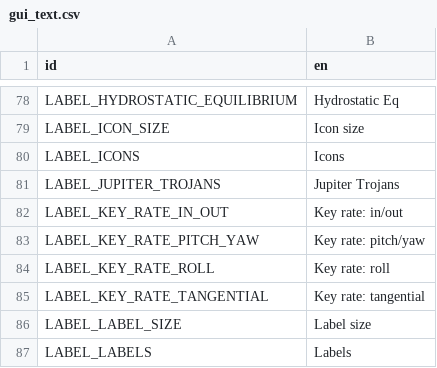
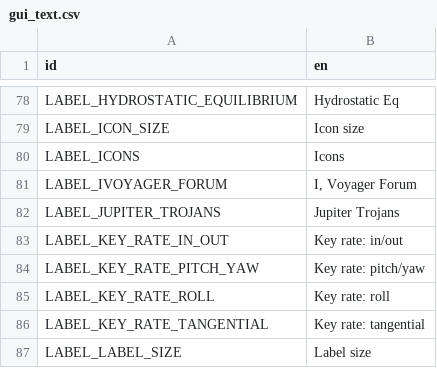
Before and after one commit to ivoyager/ivoyager, a CSV file: data/text/gui_text.csv, drawn as a sheet; only a part is shown, gaps mark what is left out; the shorter side is filled out with more unchanged rows.

```diff
--- a/data/text/gui_text.csv
+++ b/data/text/gui_text.csv
@@ -80,2 +80,3 @@ LABEL_ICON_SIZE,Icon size
 LABEL_ICONS,Icons
+LABEL_IVOYAGER_FORUM,"I, Voyager Forum"
 LABEL_JUPITER_TROJANS,Jupiter Trojans
```
Also changed, not shown: data/text/long_text.csv, 9 other files.
